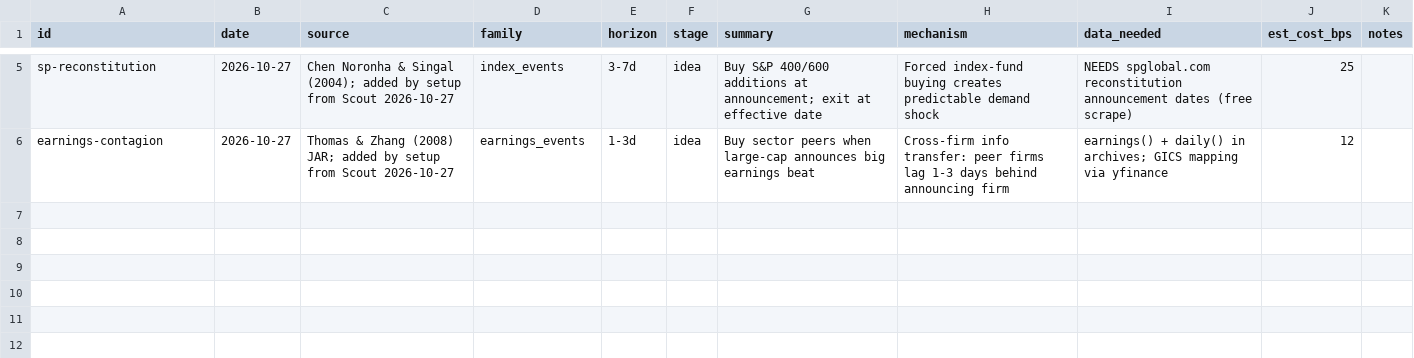
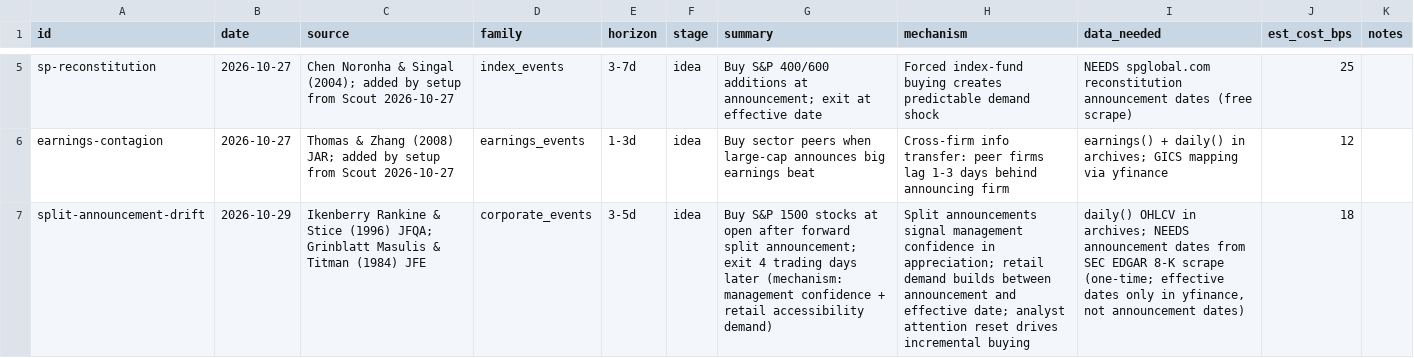
Before and after one commit to MrKoods/StockAnalysis, a CSV file: registry/ideas.csv, drawn as a sheet; only a part is shown, gaps mark what is left out; the diff names each change by its address in the sheet, - before the commit and + after, or states it on an @@ line.

Commit message:
team-runner: scout 2026-10-29 (scheduled scouting (4 ideas waiting, target 5))

```diff
--- a/registry/ideas.csv
+++ b/registry/ideas.csv
+row 7: split-announcement-drift | 2026-10-29 | Ikenberry Rankine & Stice (1996) JFQA; Grinblatt Masulis & Titman (1984) JFE | corporate_events | 3-5d | idea | Buy S&P 1500 stocks at open after forward split announcement; exit 4 trading days later (mechanism: management confidence + retail accessibility demand) | Split announcements signal management confidence in appreciation; retail demand builds between announcement and effective date; analyst attention reset drives incremental buying | daily() OHLCV in archives; NEEDS announcement dates from SEC EDGAR 8-K scrape (one-time; effective dates only in yfinance, not announcement dates) | 18
```
Also changed, not shown: 2 other files.
